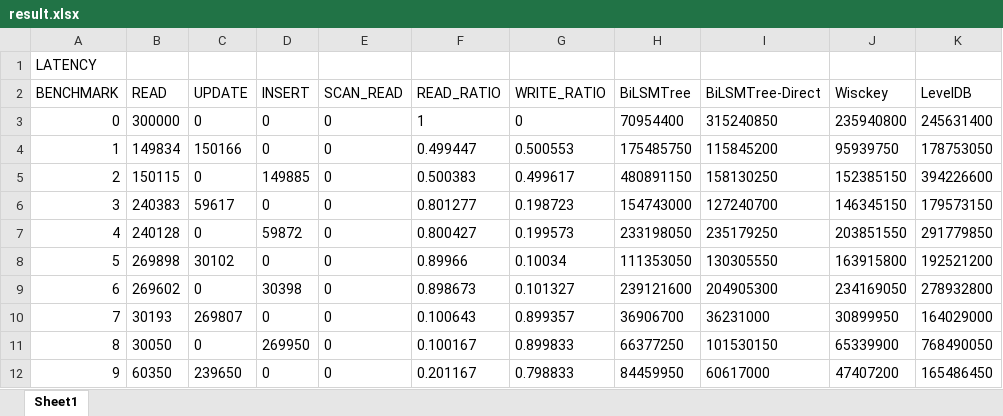
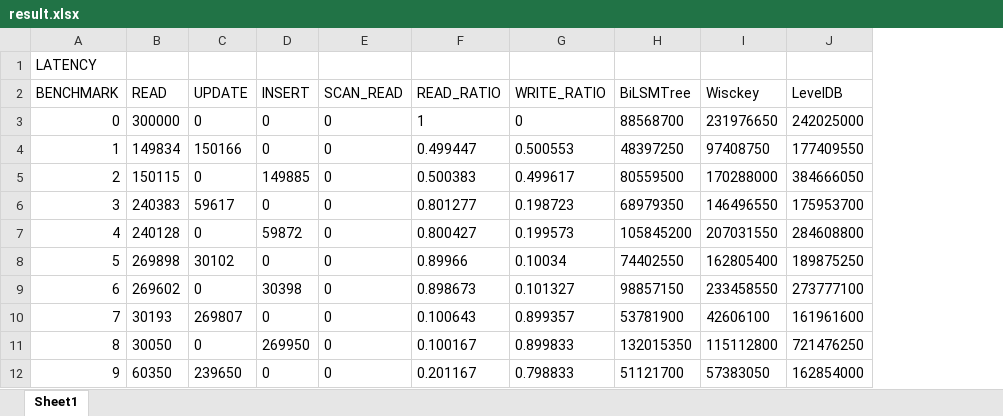
Before and after one commit to luffy06/BiLSMTree, an Excel workbook: code/result/result.xlsx, sheet Sheet1, drawn as a sheet; only a part is shown; values as stored, in another font and other column widths than the file's, no borders; removed rows and columns are numbered as before the commit, all else as after; the diff covers the shown part only; the diff names each change by its address in the sheet, - before the commit and + after, or states it on an @@ line.

Commit message:
update final result

```diff
--- a/code/result/result.xlsx (sheet Sheet1)
+++ b/code/result/result.xlsx (sheet Sheet1)
-column I (BiLSMTree-Direct), rows 3-12: 315240850 | 115845200 | 158130250 | 127240700 | 235179250 | 130305550 | 204905300 | 36231000 | 101530150 | 60617000
-H3 (BiLSMTree): 70954400
+H3 (BiLSMTree): 88568700
-I3 (Wisckey): 235940800
+I3 (Wisckey): 231976650
-J3 (LevelDB): 245631400
+J3 (LevelDB): 242025000
-H4 (BiLSMTree): 175485750
+H4 (BiLSMTree): 48397250
-I4 (Wisckey): 95939750
+I4 (Wisckey): 97408750
-J4 (LevelDB): 178753050
+J4 (LevelDB): 177409550
-H5 (BiLSMTree): 480891150
+H5 (BiLSMTree): 80559500
-I5 (Wisckey): 152385150
+I5 (Wisckey): 170288000
-J5 (LevelDB): 394226600
+J5 (LevelDB): 384666050
-H6 (BiLSMTree): 154743000
+H6 (BiLSMTree): 68979350
-I6 (Wisckey): 146345150
+I6 (Wisckey): 146496550
-J6 (LevelDB): 179573150
+J6 (LevelDB): 175953700
-H7 (BiLSMTree): 233198050
+H7 (BiLSMTree): 105845200
-I7 (Wisckey): 203851550
+I7 (Wisckey): 207031550
-J7 (LevelDB): 291779850
+J7 (LevelDB): 284608800
-H8 (BiLSMTree): 111353050
+H8 (BiLSMTree): 74402550
-I8 (Wisckey): 163915800
+I8 (Wisckey): 162805400
-J8 (LevelDB): 192521200
+J8 (LevelDB): 189875250
-H9 (BiLSMTree): 239121600
+H9 (BiLSMTree): 98857150
-I9 (Wisckey): 234169050
+I9 (Wisckey): 233458550
-J9 (LevelDB): 278932800
+J9 (LevelDB): 273777100
-H10 (BiLSMTree): 36906700
+H10 (BiLSMTree): 53781900
-I10 (Wisckey): 30899950
+I10 (Wisckey): 42606100
-J10 (LevelDB): 164029000
+J10 (LevelDB): 161961600
-H11 (BiLSMTree): 66377250
+H11 (BiLSMTree): 132015350
-I11 (Wisckey): 65339900
+I11 (Wisckey): 115112800
-J11 (LevelDB): 768490050
+J11 (LevelDB): 721476250
-H12 (BiLSMTree): 84459950
+H12 (BiLSMTree): 51121700
-I12 (Wisckey): 47407200
+I12 (Wisckey): 57383050
-J12 (LevelDB): 165486450
+J12 (LevelDB): 162854000
```
Also changed, not shown: 168 edited cells elsewhere in this sheet, 2 other files.
